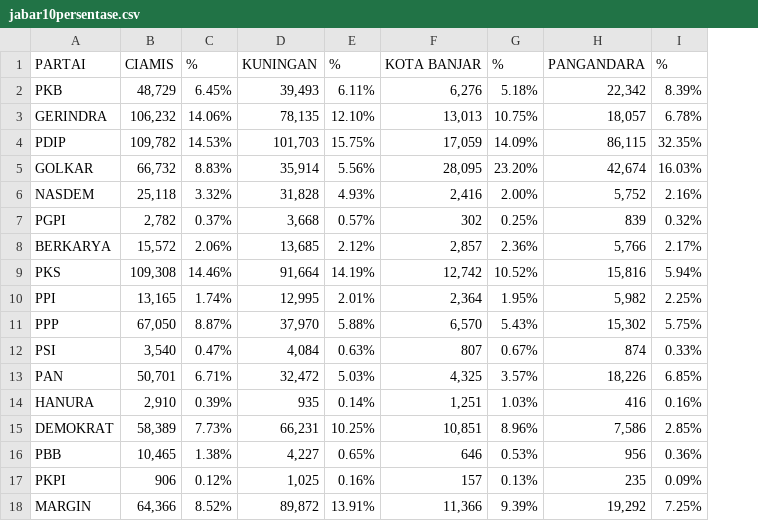
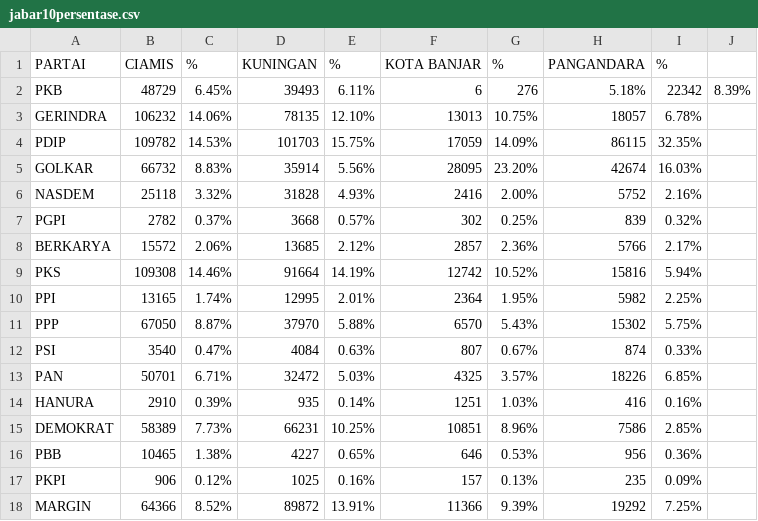
Before and after one commit to fitransyahrusman/2024, a CSV file: jabar10persentase.csv, drawn as a sheet; removed rows and columns are numbered as before the commit, all else as after; the diff names each change by its address in the sheet, - before the commit and + after, or states it on an @@ line.

Commit message:
Update jabar10persentase.csv

```diff
--- a/jabar10persentase.csv
+++ b/jabar10persentase.csv
-column B, rows 1-18: CIAMIS | 48,729 | 106,232 | 109,782 | 66,732 | 25,118 | 2,782 | 15,572 | 109,308 | 13,165 | 67,050 | 3,540 | 50,701 | 2,910 | 58,389 | 10,465 | 906 | 64,366
+column B, rows 1-18: CIAMIS | 48729 | 106232 | 109782 | 66732 | 25118 | 2782 | 15572 | 109308 | 13165 | 67050 | 3540 | 50701 | 2910 | 58389 | 10465 | 906 | 64366
-column D, rows 1-18: KUNINGAN | 39,493 | 78,135 | 101,703 | 35,914 | 31,828 | 3,668 | 13,685 | 91,664 | 12,995 | 37,970 | 4,084 | 32,472 | 935 | 66,231 | 4,227 | 1,025 | 89,872
+column D, rows 1-18: KUNINGAN | 39493 | 78135 | 101703 | 35914 | 31828 | 3668 | 13685 | 91664 | 12995 | 37970 | 4084 | 32472 | 935 | 66231 | 4227 | 1025 | 89872
+column J, row 2: 8.39%
-F2: 6,276
+F2: 6
-G2: 5.18%
+G2: 276
-H2: 22,342
+H2: 5.18%
-I2: 8.39%
+I2: 22342
-F3: 13,013
+F3: 13013
-H3: 18,057
+H3: 18057
-F4: 17,059
+F4: 17059
-H4: 86,115
+H4: 86115
-F5: 28,095
+F5: 28095
-H5: 42,674
+H5: 42674
-F6: 2,416
+F6: 2416
-H6: 5,752
+H6: 5752
-F8: 2,857
+F8: 2857
-H8: 5,766
+H8: 5766
-F9: 12,742
+F9: 12742
-H9: 15,816
+H9: 15816
-F10: 2,364
+F10: 2364
-H10: 5,982
+H10: 5982
-F11: 6,570
+F11: 6570
-H11: 15,302
+H11: 15302
-F13: 4,325
+F13: 4325
-H13: 18,226
+H13: 18226
-F14: 1,251
+F14: 1251
-F15: 10,851
+F15: 10851
-H15: 7,586
+H15: 7586
-F18: 11,366
+F18: 11366
-H18: 19,292
+H18: 19292
```
